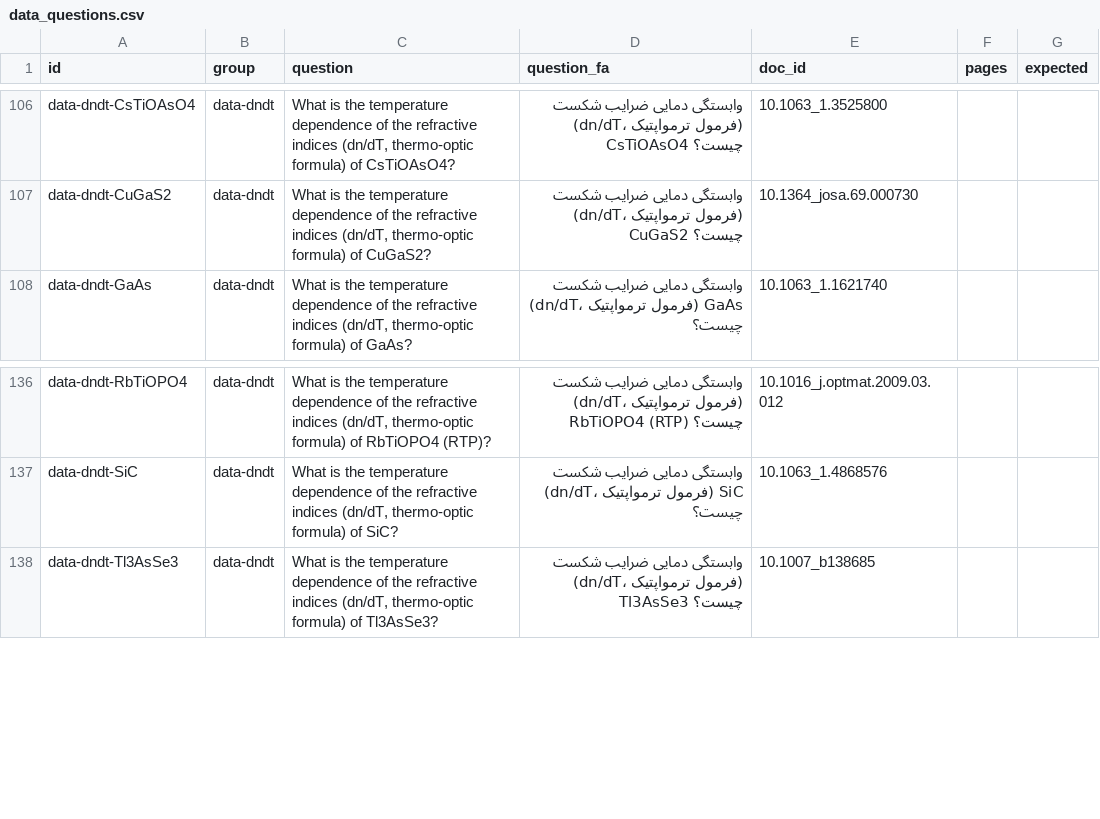
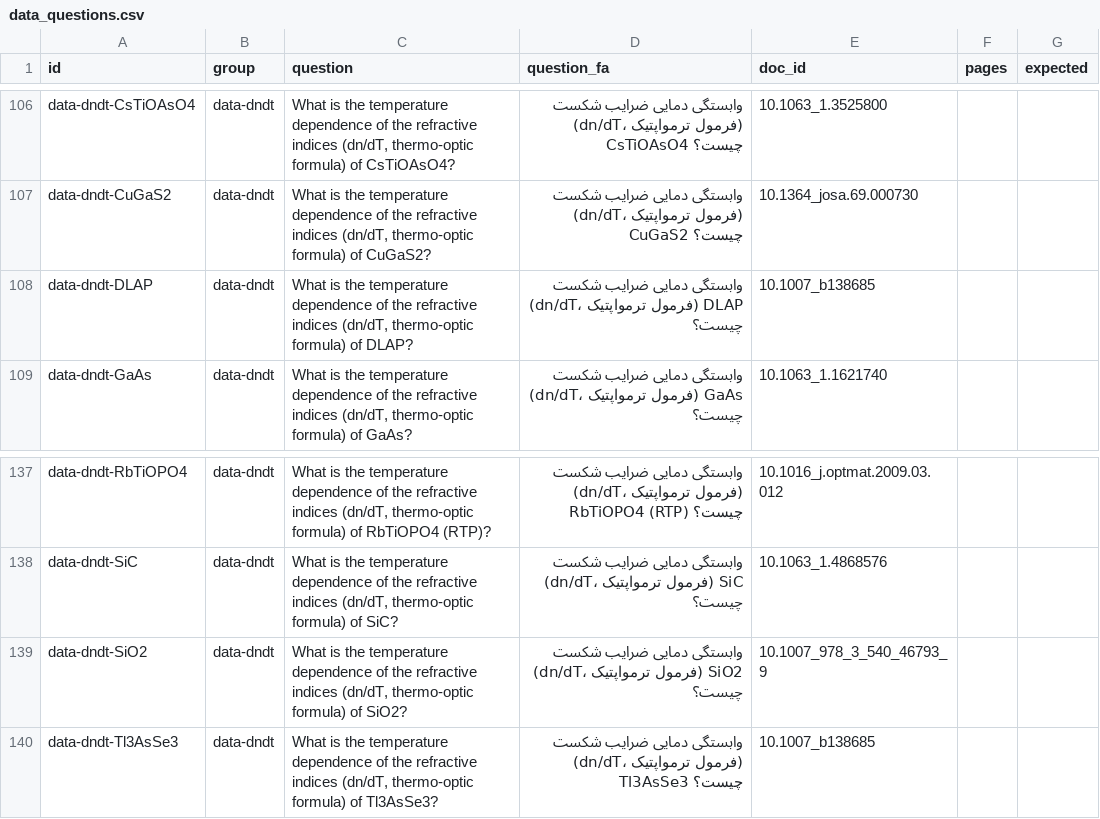
Before and after one commit to aminsadidi/RAG, a CSV file: data/rag-optics/gold/data_questions.csv, drawn as a sheet; only a part is shown, gaps mark what is left out.

Commit message:
Data-question evaluation, handbook crystal tags, quartz and DLAP dn/dT
Live evaluation on the 218 questions made from the site's data; 114 checked alternative answers;
tag_handbooks.py gives every passage of a handbook section the crystal of the section (MRR@10 on
handbook-only questions 0.35 -> 0.43 without reranking); dn/dT of crystalline quartz (Dmitriev) and
DLAP (Nikogosyan, Dmitriev).

```diff
--- a/data/rag-optics/gold/data_questions.csv
+++ b/data/rag-optics/gold/data_questions.csv
@@ -107,2 +107,3 @@ data-dndt-CsTiOAsO4,data-dndt,"What is the temperature dependence of the refract
 data-dndt-CuGaS2,data-dndt,"What is the temperature dependence of the refractive indices (dn/dT, thermo-optic formula) of CuGaS2?",وابستگی دمایی ضرایب شکست (dn/dT، فرمول ترمواپتیک) CuGaS2 چیست؟,10.1364_josa.69.000730,,
+data-dndt-DLAP,data-dndt,"What is the temperature dependence of the refractive indices (dn/dT, thermo-optic formula) of DLAP?",وابستگی دمایی ضرایب شکست (dn/dT، فرمول ترمواپتیک) DLAP چیست؟,10.1007_b138685,,
 data-dndt-GaAs,data-dndt,"What is the temperature dependence of the refractive indices (dn/dT, thermo-optic formula) of GaAs?",وابستگی دمایی ضرایب شکست (dn/dT، فرمول ترمواپتیک) GaAs چیست؟,10.1063_1.1621740,,
@@ -137,2 +138,3 @@ data-dndt-RbTiOPO4,data-dndt,"What is the temperature dependence of the refracti
 data-dndt-SiC,data-dndt,"What is the temperature dependence of the refractive indices (dn/dT, thermo-optic formula) of SiC?",وابستگی دمایی ضرایب شکست (dn/dT، فرمول ترمواپتیک) SiC چیست؟,10.1063_1.4868576,,
+data-dndt-SiO2,data-dndt,"What is the temperature dependence of the refractive indices (dn/dT, thermo-optic formula) of SiO2?",وابستگی دمایی ضرایب شکست (dn/dT، فرمول ترمواپتیک) SiO2 چیست؟,10.1007_978_3_540_46793_9,,
 data-dndt-Tl3AsSe3,data-dndt,"What is the temperature dependence of the refractive indices (dn/dT, thermo-optic formula) of Tl3AsSe3?",وابستگی دمایی ضرایب شکست (dn/dT، فرمول ترمواپتیک) Tl3AsSe3 چیست؟,10.1007_b138685,,
```
Also changed, not shown: 7 other files.
